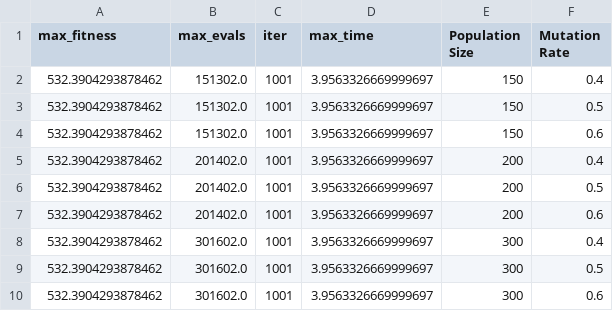
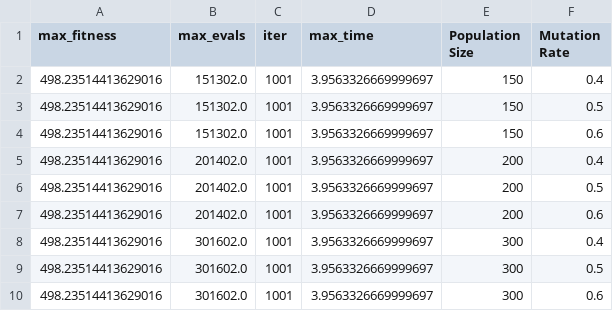
Before and after one commit to fonylew/machine-learning, a CSV file: randomized_optimization/selected_summary/ga__TSP_5__summary.csv, drawn as a sheet.

```diff
--- a/randomized_optimization/selected_summary/ga__TSP_5__summary.csv
+++ b/randomized_optimization/selected_summary/ga__TSP_5__summary.csv
@@ -1,10 +1,10 @@
 max_fitness,max_evals,iter,max_time,Population Size,Mutation Rate
-532.3904293878462,151302.0,1001,3.9563326669999697,150,0.4
-532.3904293878462,151302.0,1001,3.9563326669999697,150,0.5
-532.3904293878462,151302.0,1001,3.9563326669999697,150,0.6
-532.3904293878462,201402.0,1001,3.9563326669999697,200,0.4
-532.3904293878462,201402.0,1001,3.9563326669999697,200,0.5
-532.3904293878462,201402.0,1001,3.9563326669999697,200,0.6
-532.3904293878462,301602.0,1001,3.9563326669999697,300,0.4
-532.3904293878462,301602.0,1001,3.9563326669999697,300,0.5
-532.3904293878462,301602.0,1001,3.9563326669999697,300,0.6
+498.23514413629016,151302.0,1001,3.9563326669999697,150,0.4
+498.23514413629016,151302.0,1001,3.9563326669999697,150,0.5
+498.23514413629016,151302.0,1001,3.9563326669999697,150,0.6
+498.23514413629016,201402.0,1001,3.9563326669999697,200,0.4
+498.23514413629016,201402.0,1001,3.9563326669999697,200,0.5
+498.23514413629016,201402.0,1001,3.9563326669999697,200,0.6
+498.23514413629016,301602.0,1001,3.9563326669999697,300,0.4
+498.23514413629016,301602.0,1001,3.9563326669999697,300,0.5
+498.23514413629016,301602.0,1001,3.9563326669999697,300,0.6
```
Also changed, not shown: randomized_optimization/selected_results/mimic__TSP_22__curves.csv, randomized_optimization/selected_summary/ga__TSP_22__summary.csv, 43 other files.
